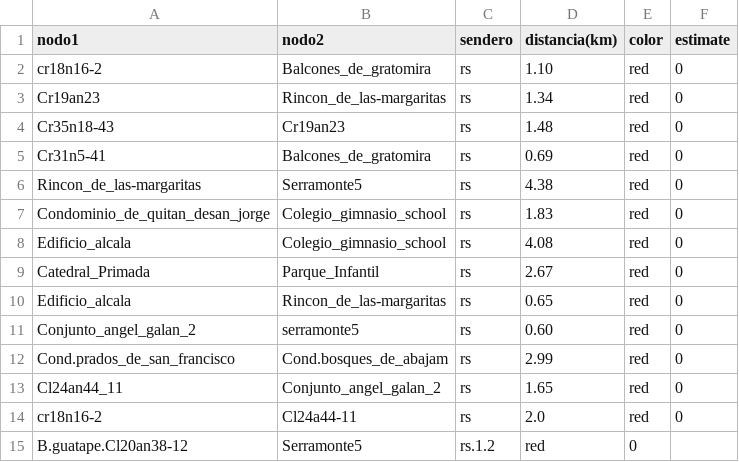
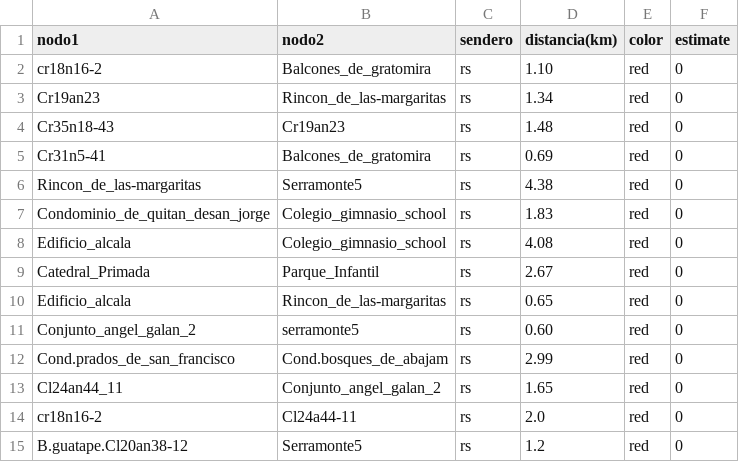
Before and after one commit to Levianthanx/rutas, a CSV file: nodosxnodos.csv, drawn as a sheet.

Commit message:
Update nodosxnodos.csv

```diff
--- a/nodosxnodos.csv
+++ b/nodosxnodos.csv
@@ -14,2 +14,2 @@ Cl24an44_11,Conjunto_angel_galan_2,rs,1.65,red,0
 cr18n16-2,Cl24a44-11,rs,2.0,red,0
-B.guatape.Cl20an38-12,Serramonte5,rs.1.2,red,0
+B.guatape.Cl20an38-12,Serramonte5,rs,1.2,red,0
```
